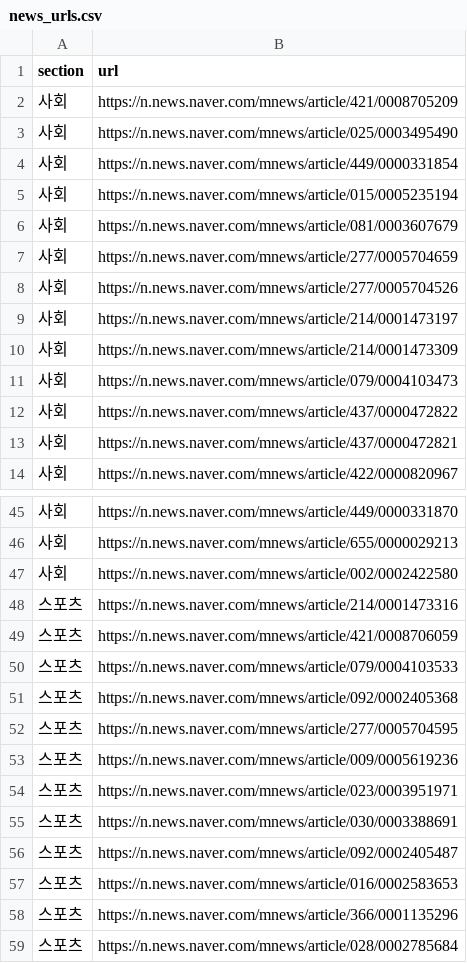
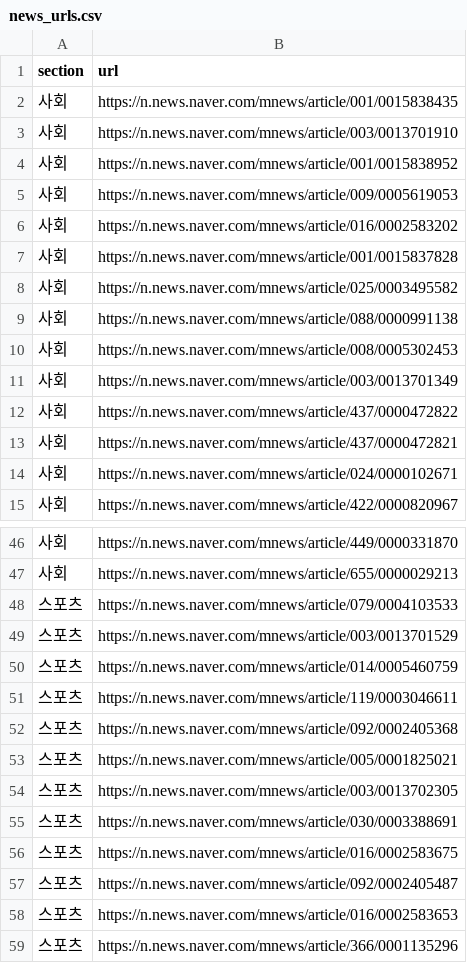
Before and after one commit to rjaekawpxm1-netizen/portfolio, a CSV file: Projects/naver_news_sentiment 2/data/raw/news_urls.csv, drawn as a sheet; only a part is shown, gaps mark what is left out; the shorter side is filled out with more unchanged rows; the diff covers the shown part only.

```diff
--- a/Projects/naver_news_sentiment 2/data/raw/news_urls.csv
+++ b/Projects/naver_news_sentiment 2/data/raw/news_urls.csv
@@ -1,14 +1,15 @@
 section,url
-사회,https://n.news.naver.com/mnews/article/421/0008705209
-사회,https://n.news.naver.com/mnews/article/025/0003495490
-사회,https://n.news.naver.com/mnews/article/449/0000331854
-사회,https://n.news.naver.com/mnews/article/015/0005235194
-사회,https://n.news.naver.com/mnews/article/081/0003607679
-사회,https://n.news.naver.com/mnews/article/277/0005704659
-사회,https://n.news.naver.com/mnews/article/277/0005704526
-사회,https://n.news.naver.com/mnews/article/214/0001473197
-사회,https://n.news.naver.com/mnews/article/214/0001473309
-사회,https://n.news.naver.com/mnews/article/079/0004103473
+사회,https://n.news.naver.com/mnews/article/001/0015838435
+사회,https://n.news.naver.com/mnews/article/003/0013701910
+사회,https://n.news.naver.com/mnews/article/001/0015838952
+사회,https://n.news.naver.com/mnews/article/009/0005619053
+사회,https://n.news.naver.com/mnews/article/016/0002583202
+사회,https://n.news.naver.com/mnews/article/001/0015837828
+사회,https://n.news.naver.com/mnews/article/025/0003495582
+사회,https://n.news.naver.com/mnews/article/088/0000991138
+사회,https://n.news.naver.com/mnews/article/008/0005302453
+사회,https://n.news.naver.com/mnews/article/003/0013701349
 사회,https://n.news.naver.com/mnews/article/437/0000472822
 사회,https://n.news.naver.com/mnews/article/437/0000472821
+사회,https://n.news.naver.com/mnews/article/024/0000102671
 사회,https://n.news.naver.com/mnews/article/422/0000820967
@@ -46,11 +47,11 @@
 사회,https://n.news.naver.com/mnews/article/655/0000029213
-사회,https://n.news.naver.com/mnews/article/002/0002422580
-스포츠,https://n.news.naver.com/mnews/article/214/0001473316
-스포츠,https://n.news.naver.com/mnews/article/421/0008706059
 스포츠,https://n.news.naver.com/mnews/article/079/0004103533
+스포츠,https://n.news.naver.com/mnews/article/003/0013701529
+스포츠,https://n.news.naver.com/mnews/article/014/0005460759
+스포츠,https://n.news.naver.com/mnews/article/119/0003046611
 스포츠,https://n.news.naver.com/mnews/article/092/0002405368
-스포츠,https://n.news.naver.com/mnews/article/277/0005704595
-스포츠,https://n.news.naver.com/mnews/article/009/0005619236
-스포츠,https://n.news.naver.com/mnews/article/023/0003951971
+스포츠,https://n.news.naver.com/mnews/article/005/0001825021
+스포츠,https://n.news.naver.com/mnews/article/003/0013702305
 스포츠,https://n.news.naver.com/mnews/article/030/0003388691
+스포츠,https://n.news.naver.com/mnews/article/016/0002583675
 스포츠,https://n.news.naver.com/mnews/article/092/0002405487
```
Also changed, not shown: 1 removed row elsewhere in this file, Projects/naver_news_sentiment 2/data/processed/section_sentiment_summary.csv, 10 other files.
